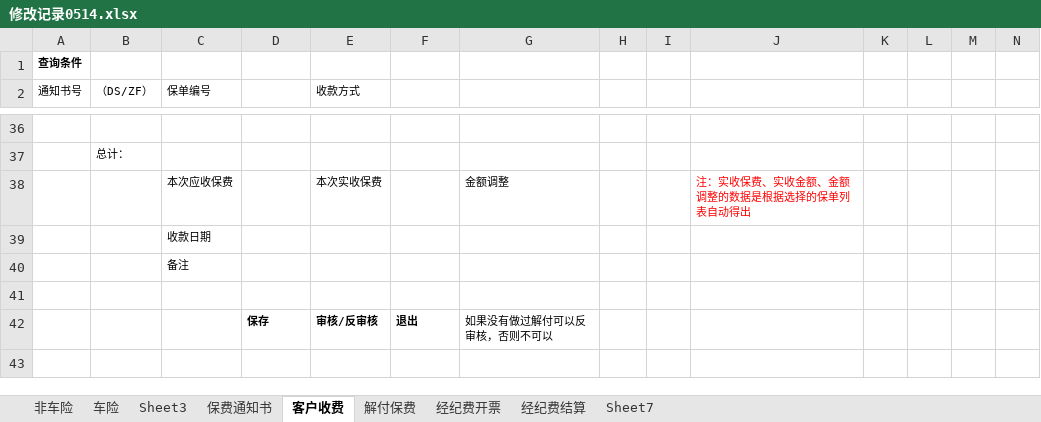
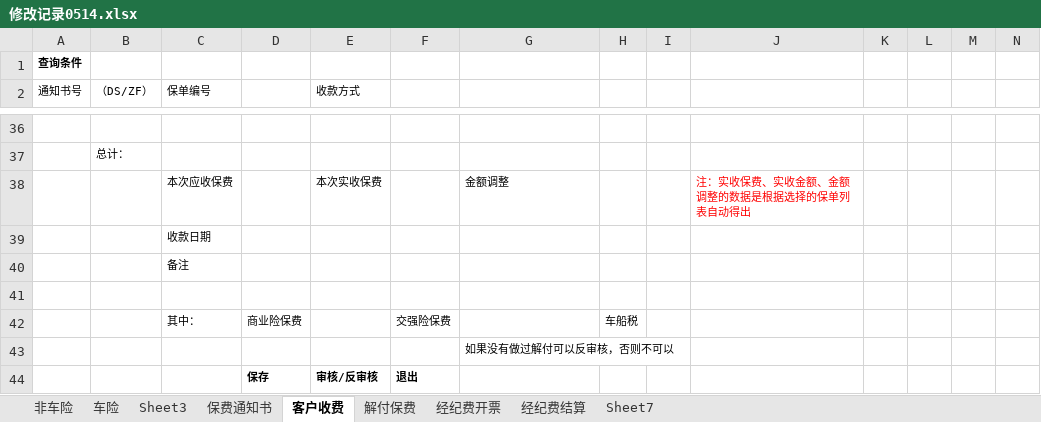
Before and after one commit to WOWATONE/eachotherhelpdevlib, an Excel workbook: SHEIB/Docs/需求开发/各模块需求汇总/修改记录0514.xlsx, sheet 客户收费, drawn as a sheet; only a part is shown, gaps mark what is left out; values as stored, in another font and other column widths than the file's, no borders; charts and pictures not drawn; addresses are those after the commit; rows hold the shown columns only; the diff names each change by its address in the sheet, - before the commit and + after, or states it on an @@ line.

```diff
--- a/SHEIB/Docs/需求开发/各模块需求汇总/修改记录0514.xlsx (sheet 客户收费)
+++ b/SHEIB/Docs/需求开发/各模块需求汇总/修改记录0514.xlsx (sheet 客户收费)
+row 42:  |  | 其中： | 商业险保费 |  | 交强险保费 |  | 车船税
+row 43:  |  |  |  |  |  | 如果没有做过解付可以反审核，否则不可以
-G44: 如果没有做过解付可以反审核，否则不可以
+G44: (empty)
```
Also changed, not shown: sheet 解付保费, sheet 经纪费开票, sheet 经纪费结算.
